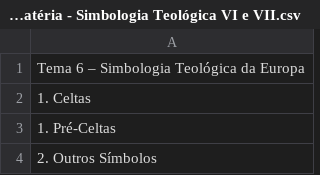
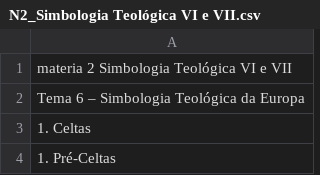
Before and after one commit to marcosalpereira/pedagogia-backend, a CSV file: data-init/in/N2_Simbologia Teológica VI e VII.csv (was data-init/in/N2_Acompanhamento Matéria - Simbologia Teológica VI e VII.csv), drawn as a sheet; only a part is shown; the shorter side is filled out with more unchanged rows.

```diff
--- a/data-init/in/N2_Acompanhamento Matéria - Simbologia Teológica VI e VII.csv
+++ b/data-init/in/N2_Simbologia Teológica VI e VII.csv
@@ -1 +1,2 @@
+materia 2 Simbologia Teológica VI e VII
  Tema 6 – Simbologia Teológica da Europa
```
Also changed, not shown: data-init/in/N2_Filosofia Aplicada.csv, data-init/in/N2_História da Filosofia Antiga.csv, 36 other files.
